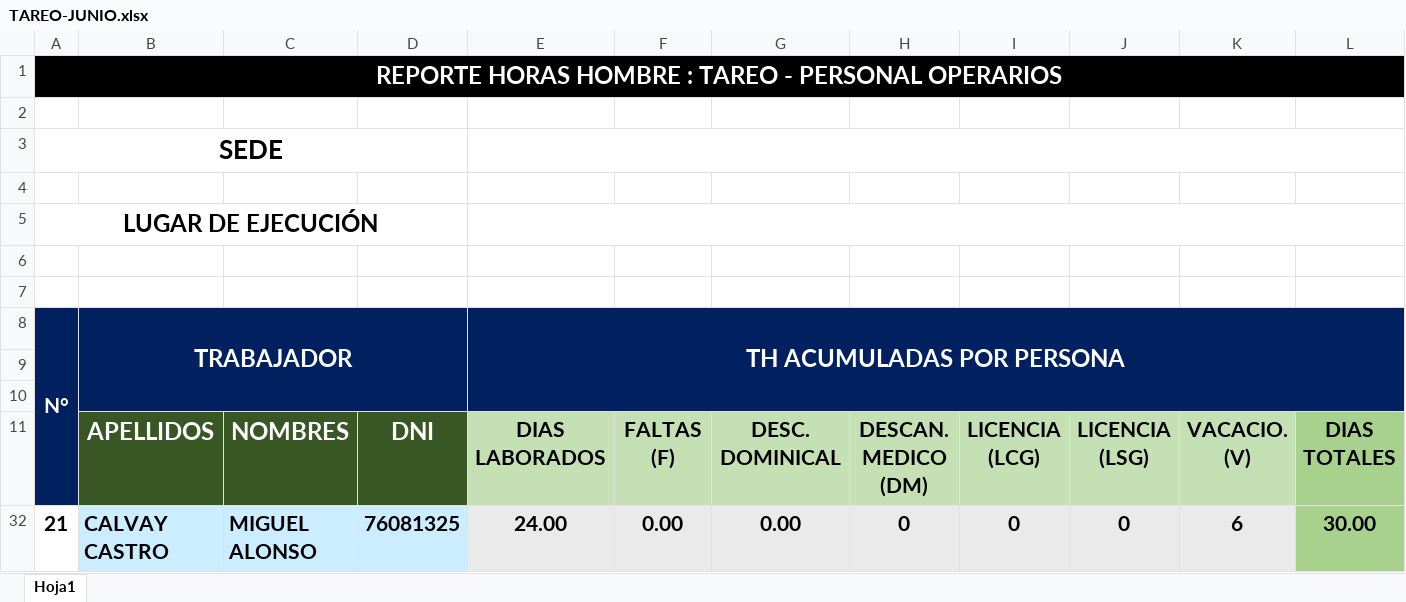
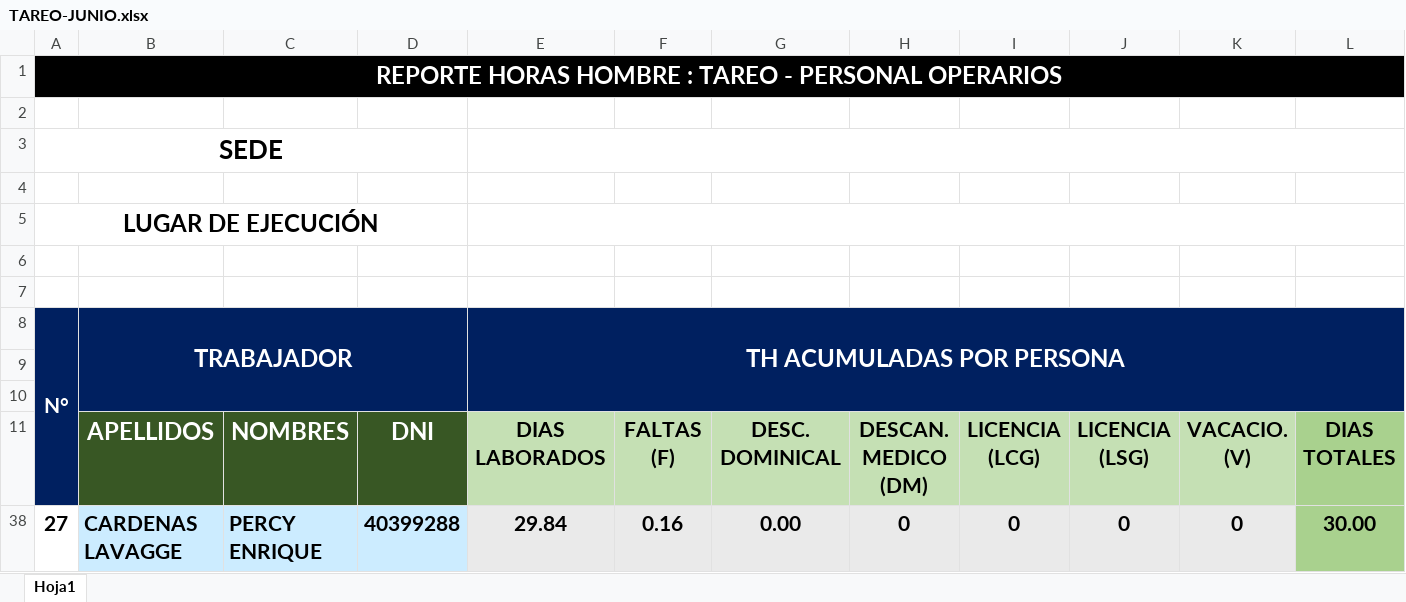
Before and after one commit to ChristopherPinedo/AKM-data, an Excel workbook: 1-CONTROL/2-TAREO/TAREO-JUNIO.xlsx, sheet Hoja1, drawn as a sheet; only a part is shown; values as stored, in another font and other column widths than the file's, no borders; conditional formats not drawn; removed rows and columns are numbered as before the commit, all else as after; rows hold the shown columns only; the diff names each change by its address in the sheet, - before the commit and + after, or states it on an @@ line.

```diff
--- a/1-CONTROL/2-TAREO/TAREO-JUNIO.xlsx (sheet Hoja1)
+++ b/1-CONTROL/2-TAREO/TAREO-JUNIO.xlsx (sheet Hoja1)
@@ row 32 hidden: 21 | CALVAY CASTRO | MIGUEL ALONSO | 76081325 | 24.00 | 0.00 | 0.00 | 0 | 0 | 0 | 6 | 30.00 @@
@@ row 38 unhidden: 27 | CARDENAS LAVAGGE | PERCY ENRIQUE | 40399288 | 29.84 | 0.16 | 0.00 | 0 | 0 | 0 | 0 | 30.00 @@
```
Also changed, not shown: 1-CONTROL/1-SISTEMA/CALCULADORA-PAGO.xlsx, 1-CONTROL/2-TAREO/TAREO-JULIO.xlsx, 5 other files.
